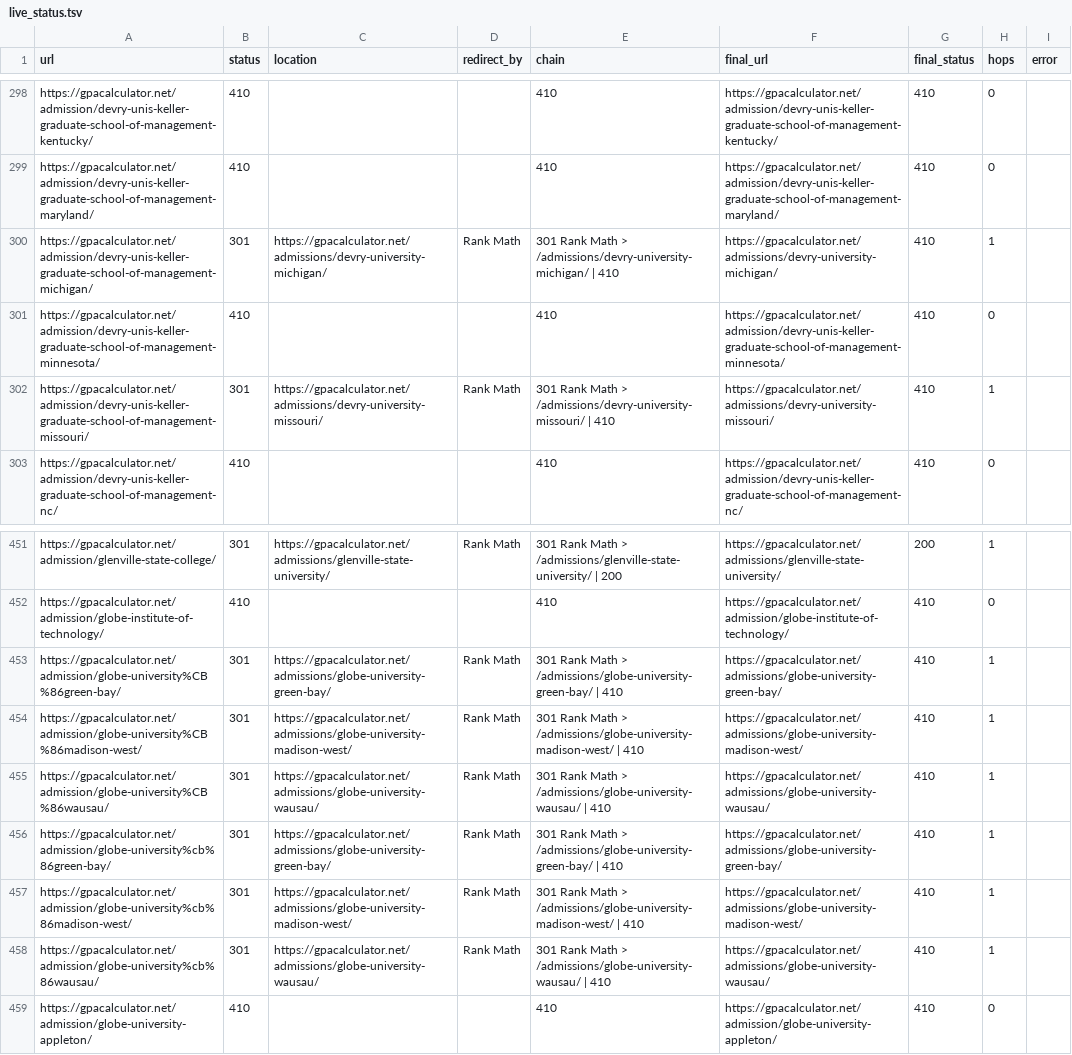
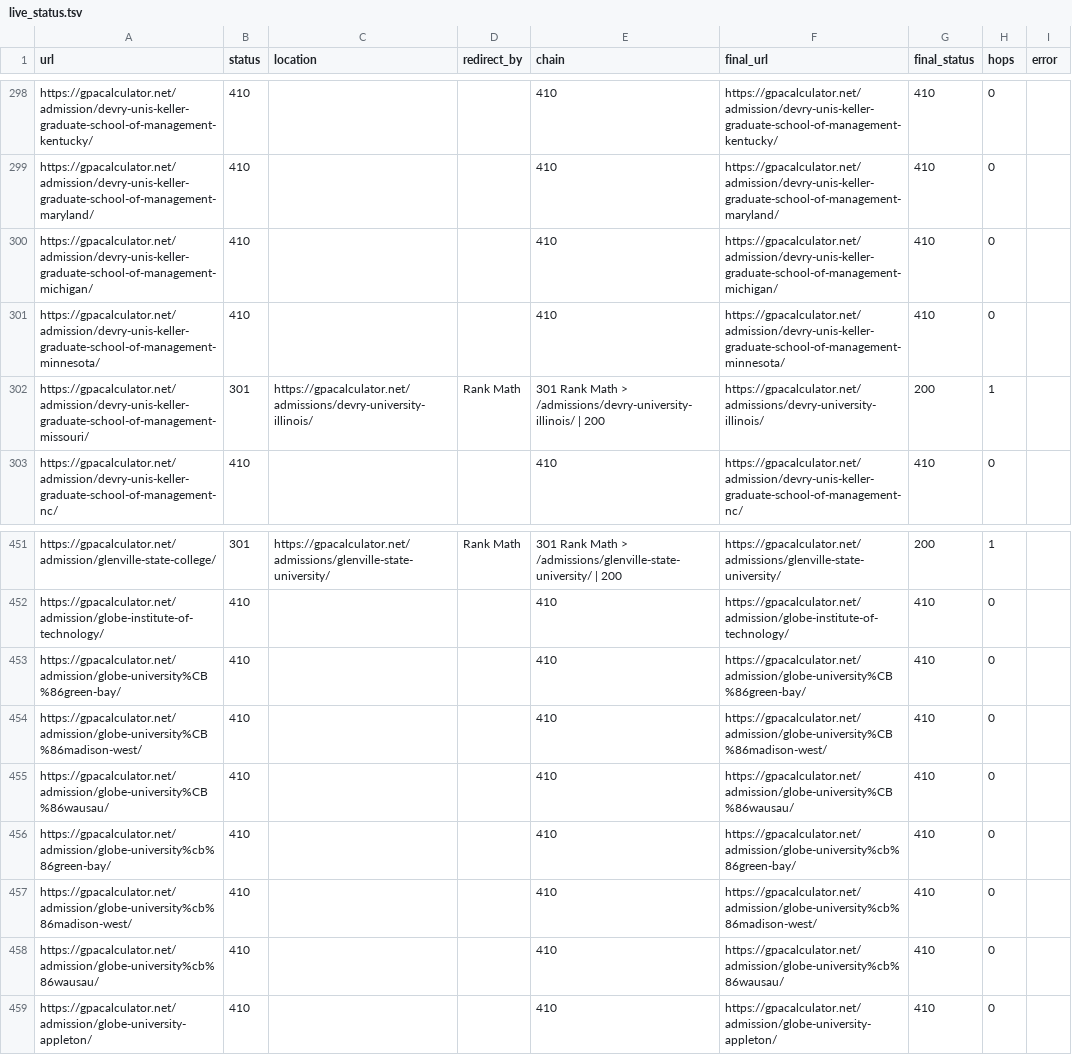
Before and after one commit to superdupersocks/gpacalculator, a TSV file: data/admissions/cleanup_qa/after/live_status.tsv, drawn as a sheet; only a part is shown, gaps mark what is left out; the diff covers the shown part only.

```diff
--- a/data/admissions/cleanup_qa/after/live_status.tsv
+++ b/data/admissions/cleanup_qa/after/live_status.tsv
@@ -299,5 +299,5 @@ https://gpacalculator.net/admission/devry-unis-keller-graduate-school-of-managem
 https://gpacalculator.net/admission/devry-unis-keller-graduate-school-of-management-maryland/	410			410	https://gpacalculator.net/admission/devry-unis-keller-graduate-school-of-management-maryland/	410	0	
-https://gpacalculator.net/admission/devry-unis-keller-graduate-school-of-management-michigan/	301	https://gpacalculator.net/admissions/devry-university-michigan/	Rank Math	301 Rank Math > /admissions/devry-university-michigan/ | 410	https://gpacalculator.net/admissions/devry-university-michigan/	410	1	
+https://gpacalculator.net/admission/devry-unis-keller-graduate-school-of-management-michigan/	410			410	https://gpacalculator.net/admission/devry-unis-keller-graduate-school-of-management-michigan/	410	0	
 https://gpacalculator.net/admission/devry-unis-keller-graduate-school-of-management-minnesota/	410			410	https://gpacalculator.net/admission/devry-unis-keller-graduate-school-of-management-minnesota/	410	0	
-https://gpacalculator.net/admission/devry-unis-keller-graduate-school-of-management-missouri/	301	https://gpacalculator.net/admissions/devry-university-missouri/	Rank Math	301 Rank Math > /admissions/devry-university-missouri/ | 410	https://gpacalculator.net/admissions/devry-university-missouri/	410	1	
+https://gpacalculator.net/admission/devry-unis-keller-graduate-school-of-management-missouri/	301	https://gpacalculator.net/admissions/devry-university-illinois/	Rank Math	301 Rank Math > /admissions/devry-university-illinois/ | 200	https://gpacalculator.net/admissions/devry-university-illinois/	200	1	
 https://gpacalculator.net/admission/devry-unis-keller-graduate-school-of-management-nc/	410			410	https://gpacalculator.net/admission/devry-unis-keller-graduate-school-of-management-nc/	410	0	
@@ -452,8 +452,8 @@ https://gpacalculator.net/admission/glenville-state-college/	301	https://gpacalc
 https://gpacalculator.net/admission/globe-institute-of-technology/	410			410	https://gpacalculator.net/admission/globe-institute-of-technology/	410	0	
-https://gpacalculator.net/admission/globe-university%CB%86green-bay/	301	https://gpacalculator.net/admissions/globe-university-green-bay/	Rank Math	301 Rank Math > /admissions/globe-university-green-bay/ | 410	https://gpacalculator.net/admissions/globe-university-green-bay/	410	1	
-https://gpacalculator.net/admission/globe-university%CB%86madison-west/	301	https://gpacalculator.net/admissions/globe-university-madison-west/	Rank Math	301 Rank Math > /admissions/globe-university-madison-west/ | 410	https://gpacalculator.net/admissions/globe-university-madison-west/	410	1	
-https://gpacalculator.net/admission/globe-university%CB%86wausau/	301	https://gpacalculator.net/admissions/globe-university-wausau/	Rank Math	301 Rank Math > /admissions/globe-university-wausau/ | 410	https://gpacalculator.net/admissions/globe-university-wausau/	410	1	
-https://gpacalculator.net/admission/globe-university%cb%86green-bay/	301	https://gpacalculator.net/admissions/globe-university-green-bay/	Rank Math	301 Rank Math > /admissions/globe-university-green-bay/ | 410	https://gpacalculator.net/admissions/globe-university-green-bay/	410	1	
-https://gpacalculator.net/admission/globe-university%cb%86madison-west/	301	https://gpacalculator.net/admissions/globe-university-madison-west/	Rank Math	301 Rank Math > /admissions/globe-university-madison-west/ | 410	https://gpacalculator.net/admissions/globe-university-madison-west/	410	1	
-https://gpacalculator.net/admission/globe-university%cb%86wausau/	301	https://gpacalculator.net/admissions/globe-university-wausau/	Rank Math	301 Rank Math > /admissions/globe-university-wausau/ | 410	https://gpacalculator.net/admissions/globe-university-wausau/	410	1	
+https://gpacalculator.net/admission/globe-university%CB%86green-bay/	410			410	https://gpacalculator.net/admission/globe-university%CB%86green-bay/	410	0	
+https://gpacalculator.net/admission/globe-university%CB%86madison-west/	410			410	https://gpacalculator.net/admission/globe-university%CB%86madison-west/	410	0	
+https://gpacalculator.net/admission/globe-university%CB%86wausau/	410			410	https://gpacalculator.net/admission/globe-university%CB%86wausau/	410	0	
+https://gpacalculator.net/admission/globe-university%cb%86green-bay/	410			410	https://gpacalculator.net/admission/globe-university%cb%86green-bay/	410	0	
+https://gpacalculator.net/admission/globe-university%cb%86madison-west/	410			410	https://gpacalculator.net/admission/globe-university%cb%86madison-west/	410	0	
+https://gpacalculator.net/admission/globe-university%cb%86wausau/	410			410	https://gpacalculator.net/admission/globe-university%cb%86wausau/	410	0	
 https://gpacalculator.net/admission/globe-university-appleton/	410			410	https://gpacalculator.net/admission/globe-university-appleton/	410	0	
```
Also changed, not shown: 53 edited cells elsewhere in this file, data/admissions/cleanup_qa/after/internal_links.tsv.
